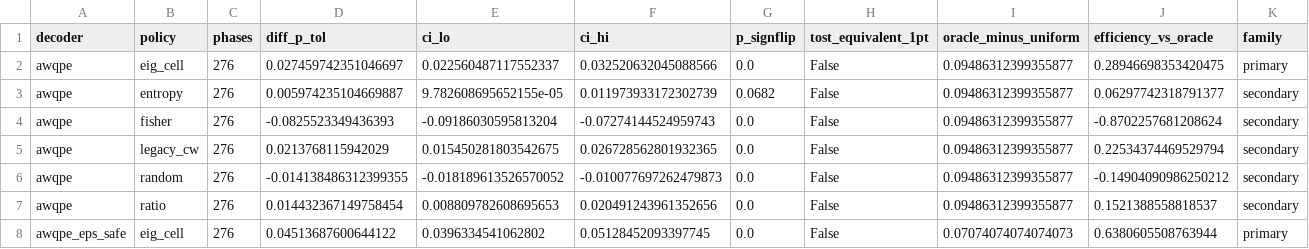
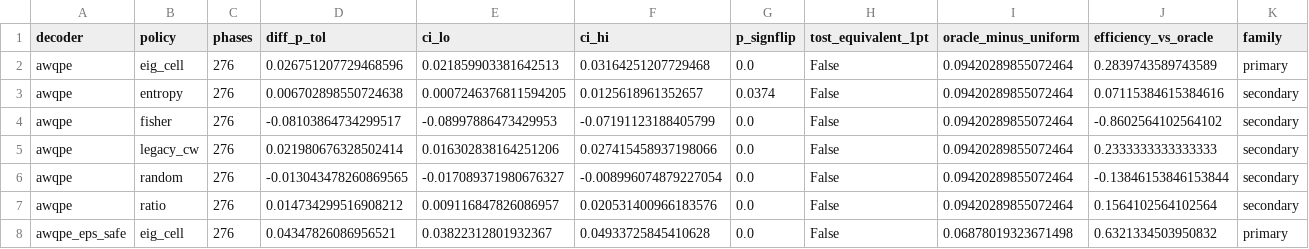
Before and after one commit to Shadow-46/QuantumPhaseReconstruction, a CSV file: research/analysis/tables/p5_dev_primary.csv, drawn as a sheet; only a part is shown; the diff covers the shown part only; the diff names each change by its address in the sheet, - before the commit and + after, or states it on an @@ line.

```diff
--- a/research/analysis/tables/p5_dev_primary.csv
+++ b/research/analysis/tables/p5_dev_primary.csv
-D2 (diff_p_tol): 0.027459742351046697
+D2 (diff_p_tol): 0.026751207729468596
-E2 (ci_lo): 0.022560487117552337
+E2 (ci_lo): 0.021859903381642513
-F2 (ci_hi): 0.032520632045088566
+F2 (ci_hi): 0.03164251207729468
-I2:I7 (oracle_minus_uniform): 0.09486312399355877
+I2:I7 (oracle_minus_uniform): 0.09420289855072464
-J2 (efficiency_vs_oracle): 0.28946698353420475
+J2 (efficiency_vs_oracle): 0.2839743589743589
-D3 (diff_p_tol): 0.005974235104669887
+D3 (diff_p_tol): 0.006702898550724638
-E3 (ci_lo): 9.782608695652155e-05
+E3 (ci_lo): 0.0007246376811594205
-F3 (ci_hi): 0.011973933172302739
+F3 (ci_hi): 0.0125618961352657
-G3 (p_signflip): 0.0682
+G3 (p_signflip): 0.0374
-J3 (efficiency_vs_oracle): 0.06297742318791377
+J3 (efficiency_vs_oracle): 0.07115384615384616
-D4 (diff_p_tol): -0.0825523349436393
+D4 (diff_p_tol): -0.08103864734299517
-E4 (ci_lo): -0.09186030595813204
+E4 (ci_lo): -0.08997886473429953
-F4 (ci_hi): -0.07274144524959743
+F4 (ci_hi): -0.07191123188405799
-J4 (efficiency_vs_oracle): -0.8702257681208624
+J4 (efficiency_vs_oracle): -0.8602564102564102
-D5 (diff_p_tol): 0.0213768115942029
+D5 (diff_p_tol): 0.021980676328502414
-E5 (ci_lo): 0.015450281803542675
+E5 (ci_lo): 0.016302838164251206
-F5 (ci_hi): 0.026728562801932365
+F5 (ci_hi): 0.027415458937198066
-J5 (efficiency_vs_oracle): 0.22534374469529794
+J5 (efficiency_vs_oracle): 0.2333333333333333
-D6 (diff_p_tol): -0.014138486312399355
+D6 (diff_p_tol): -0.013043478260869565
-E6 (ci_lo): -0.018189613526570052
+E6 (ci_lo): -0.017089371980676327
-F6 (ci_hi): -0.010077697262479873
+F6 (ci_hi): -0.008996074879227054
-J6 (efficiency_vs_oracle): -0.14904090986250212
+J6 (efficiency_vs_oracle): -0.13846153846153844
-D7 (diff_p_tol): 0.014432367149758454
+D7 (diff_p_tol): 0.014734299516908212
-E7 (ci_lo): 0.008809782608695653
+E7 (ci_lo): 0.009116847826086957
-F7 (ci_hi): 0.020491243961352656
+F7 (ci_hi): 0.020531400966183576
-J7 (efficiency_vs_oracle): 0.1521388558818537
+J7 (efficiency_vs_oracle): 0.1564102564102564
-D8 (diff_p_tol): 0.04513687600644122
+D8 (diff_p_tol): 0.04347826086956521
-E8 (ci_lo): 0.0396334541062802
+E8 (ci_lo): 0.03822312801932367
-F8 (ci_hi): 0.05128452093397745
+F8 (ci_hi): 0.04933725845410628
-I8 (oracle_minus_uniform): 0.07074074074074073
+I8 (oracle_minus_uniform): 0.06878019323671498
-J8 (efficiency_vs_oracle): 0.6380605508763944
+J8 (efficiency_vs_oracle): 0.6321334503950832
```
Also changed, not shown: 59 edited cells elsewhere in this file, research/analysis/tables/p5_dev_decisions.csv, research/analysis/tables/p5_dev_regimes.csv, 6 other files.
